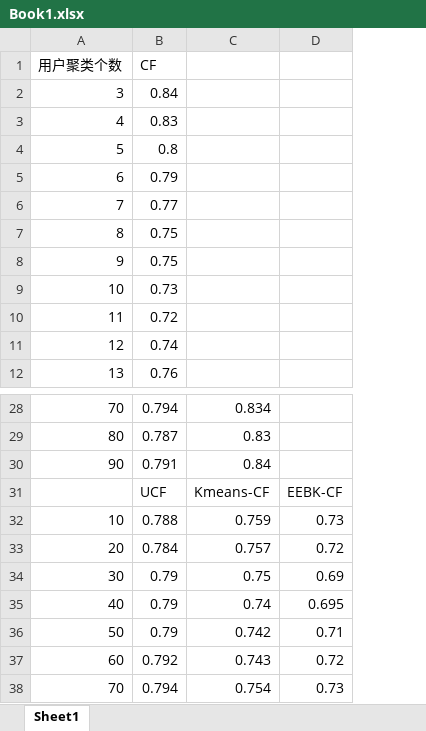
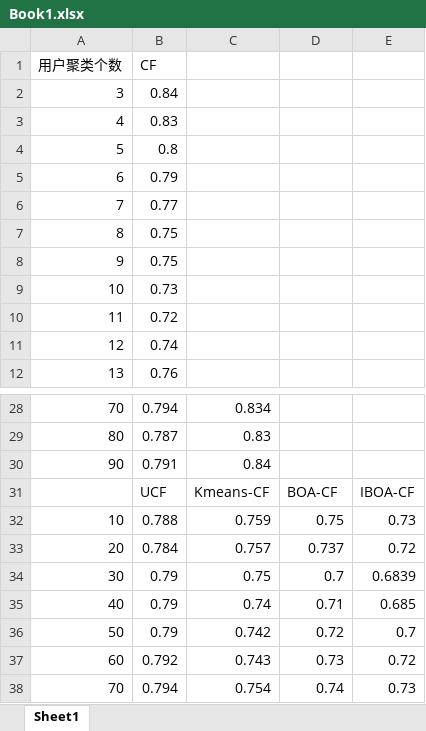
Before and after one commit to hanson-hex/collaborativeFiltering, an Excel workbook: KMeans/Book1.xlsx, sheet Sheet1, drawn as a sheet; only a part is shown, gaps mark what is left out; values as stored, in another font and other column widths than the file's, no borders; charts and pictures not drawn; the diff names each change by its address in the sheet, - before the commit and + after, or states it on an @@ line.

Commit message:
message

```diff
--- a/KMeans/Book1.xlsx (sheet Sheet1)
+++ b/KMeans/Book1.xlsx (sheet Sheet1)
+column E, rows 31-38: IBOA-CF | 0.73 | 0.72 | 0.6839 | 0.685 | 0.7 | 0.72 | 0.73
-D31: EEBK-CF
+D31: BOA-CF
-D32: 0.73
+D32: 0.75
-D33: 0.72
+D33: 0.737
-D34: 0.69
+D34: 0.7
-D35: 0.695
+D35: 0.71
-D36: 0.71
+D36: 0.72
-D37: 0.72
+D37: 0.73
-D38: 0.73
+D38: 0.74
```
Also changed, not shown: charts or pictures.
